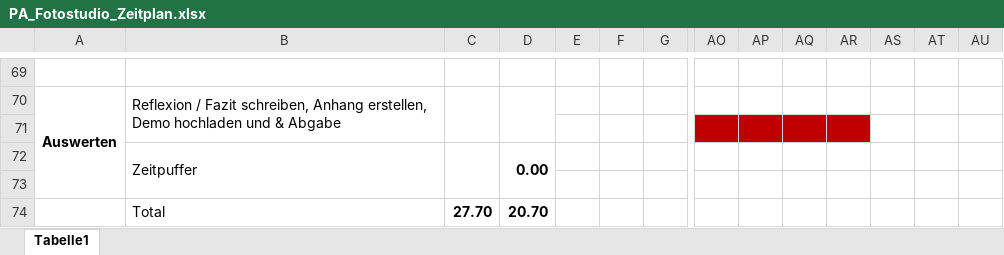
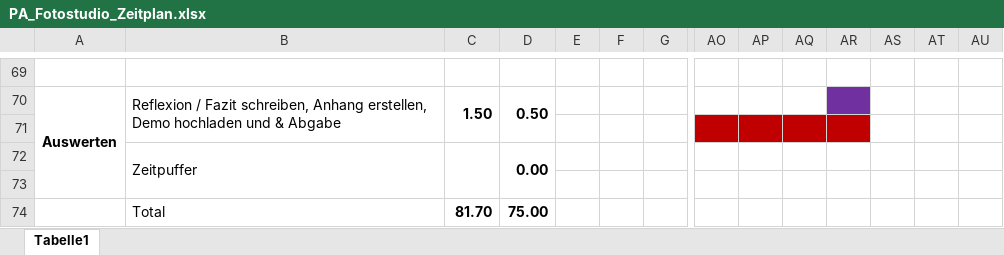
Before and after one commit to olivierluethy/MPA2_Fotostudio, an Excel workbook: docs/PA_Fotostudio_Zeitplan.xlsx, sheet Tabelle1, drawn as a sheet; only a part is shown, gaps mark what is left out; values as stored, in another font and other column widths than the file's, no borders; removed rows and columns are numbered as before the commit, all else as after; rows hold the shown columns only; the diff covers the shown part only; the diff names each change by its address in the sheet, - before the commit and + after, or states it on an @@ line.

```diff
--- a/docs/PA_Fotostudio_Zeitplan.xlsx (sheet Tabelle1)
+++ b/docs/PA_Fotostudio_Zeitplan.xlsx (sheet Tabelle1)
-C70: (empty)
+C70: 1.50
-D70: (empty)
+D70: 0.50
-AR70 fill: none
+AR70 fill: #7030A0
-row 74:  | Total | 27.70 | 20.70
+row 74:  | Total | 81.70 | 75.00
```
Also changed, not shown: 10 added rows, 10 removed rows, 3 edited cells and cell formats elsewhere in this sheet, 17 other files.
